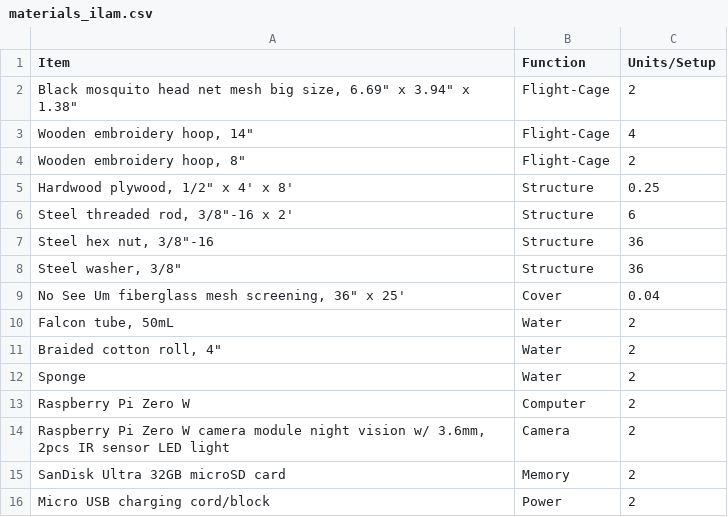
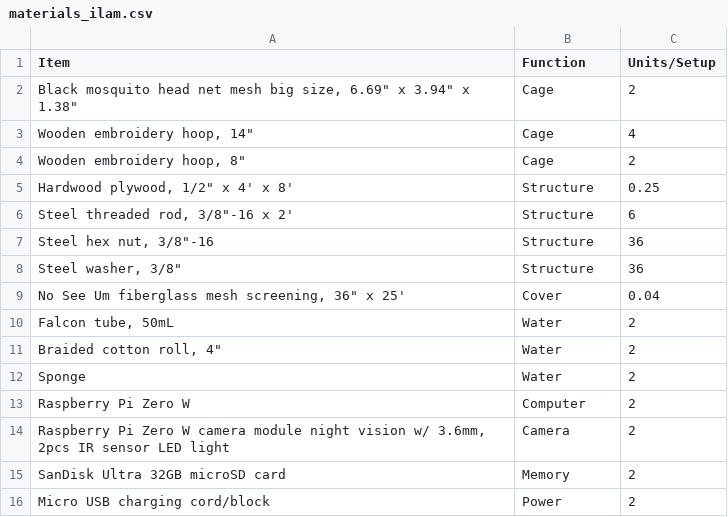
Before and after one commit to iLAMtools/ilamtools.github.io, a CSV file: data/materials_ilam.csv, drawn as a sheet.

```diff
--- a/data/materials_ilam.csv
+++ b/data/materials_ilam.csv
@@ -1,5 +1,5 @@
 Item,Function,Units/Setup
-"Black mosquito head net mesh big size, 6.69"" x 3.94"" x 1.38""",Flight-Cage,2
-"Wooden embroidery hoop, 14""",Flight-Cage,4
-"Wooden embroidery hoop,  8""",Flight-Cage,2
+"Black mosquito head net mesh big size, 6.69"" x 3.94"" x 1.38""",Cage,2
+"Wooden embroidery hoop, 14""",Cage,4
+"Wooden embroidery hoop,  8""",Cage,2
 "Hardwood plywood, 1/2"" x 4' x 8'",Structure,0.25
```
Also changed, not shown: 3 other files.
